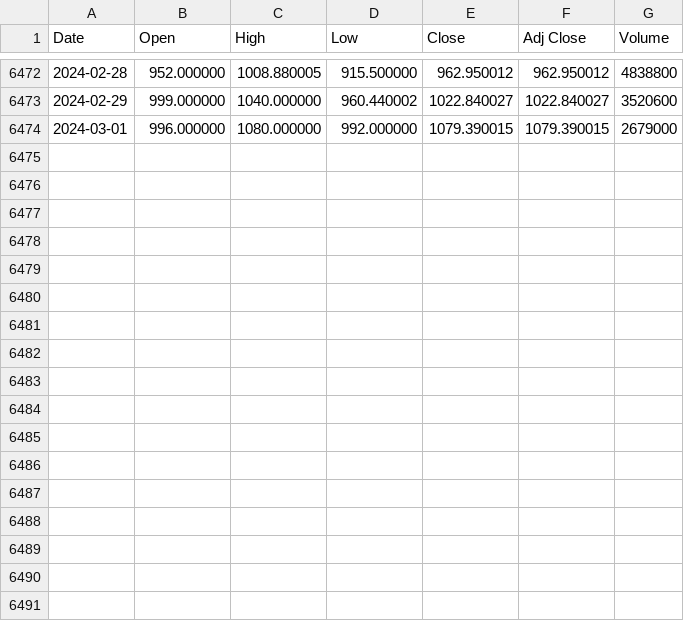
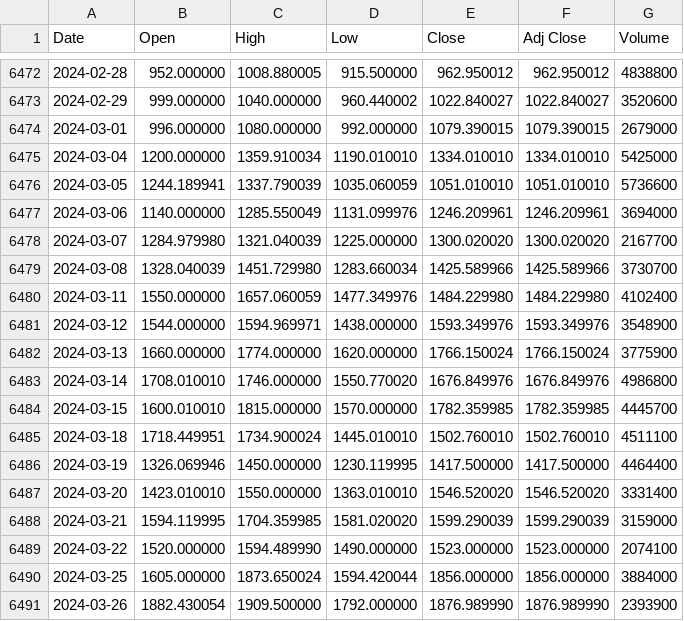
Before and after one commit to kirkbro/mstr, a CSV file: data/mstr-usd.csv, drawn as a sheet; only a part is shown, gaps mark what is left out; the diff names each change by its address in the sheet, - before the commit and + after, or states it on an @@ line.

```diff
--- a/data/mstr-usd.csv
+++ b/data/mstr-usd.csv
+row 6475: 2024-03-04 | 1200.000000 | 1359.910034 | 1190.010010 | 1334.010010 | 1334.010010 | 5425000
+row 6476: 2024-03-05 | 1244.189941 | 1337.790039 | 1035.060059 | 1051.010010 | 1051.010010 | 5736600
+row 6477: 2024-03-06 | 1140.000000 | 1285.550049 | 1131.099976 | 1246.209961 | 1246.209961 | 3694000
+row 6478: 2024-03-07 | 1284.979980 | 1321.040039 | 1225.000000 | 1300.020020 | 1300.020020 | 2167700
+row 6479: 2024-03-08 | 1328.040039 | 1451.729980 | 1283.660034 | 1425.589966 | 1425.589966 | 3730700
+row 6480: 2024-03-11 | 1550.000000 | 1657.060059 | 1477.349976 | 1484.229980 | 1484.229980 | 4102400
+row 6481: 2024-03-12 | 1544.000000 | 1594.969971 | 1438.000000 | 1593.349976 | 1593.349976 | 3548900
+row 6482: 2024-03-13 | 1660.000000 | 1774.000000 | 1620.000000 | 1766.150024 | 1766.150024 | 3775900
+row 6483: 2024-03-14 | 1708.010010 | 1746.000000 | 1550.770020 | 1676.849976 | 1676.849976 | 4986800
+row 6484: 2024-03-15 | 1600.010010 | 1815.000000 | 1570.000000 | 1782.359985 | 1782.359985 | 4445700
+row 6485: 2024-03-18 | 1718.449951 | 1734.900024 | 1445.010010 | 1502.760010 | 1502.760010 | 4511100
+row 6486: 2024-03-19 | 1326.069946 | 1450.000000 | 1230.119995 | 1417.500000 | 1417.500000 | 4464400
+row 6487: 2024-03-20 | 1423.010010 | 1550.000000 | 1363.010010 | 1546.520020 | 1546.520020 | 3331400
+row 6488: 2024-03-21 | 1594.119995 | 1704.359985 | 1581.020020 | 1599.290039 | 1599.290039 | 3159000
+row 6489: 2024-03-22 | 1520.000000 | 1594.489990 | 1490.000000 | 1523.000000 | 1523.000000 | 2074100
+row 6490: 2024-03-25 | 1605.000000 | 1873.650024 | 1594.420044 | 1856.000000 | 1856.000000 | 3884000
+row 6491: 2024-03-26 | 1882.430054 | 1909.500000 | 1792.000000 | 1876.989990 | 1876.989990 | 2393900
```
Also changed, not shown: data/btc-usd.csv, data/holdings.csv, 1 other file.
